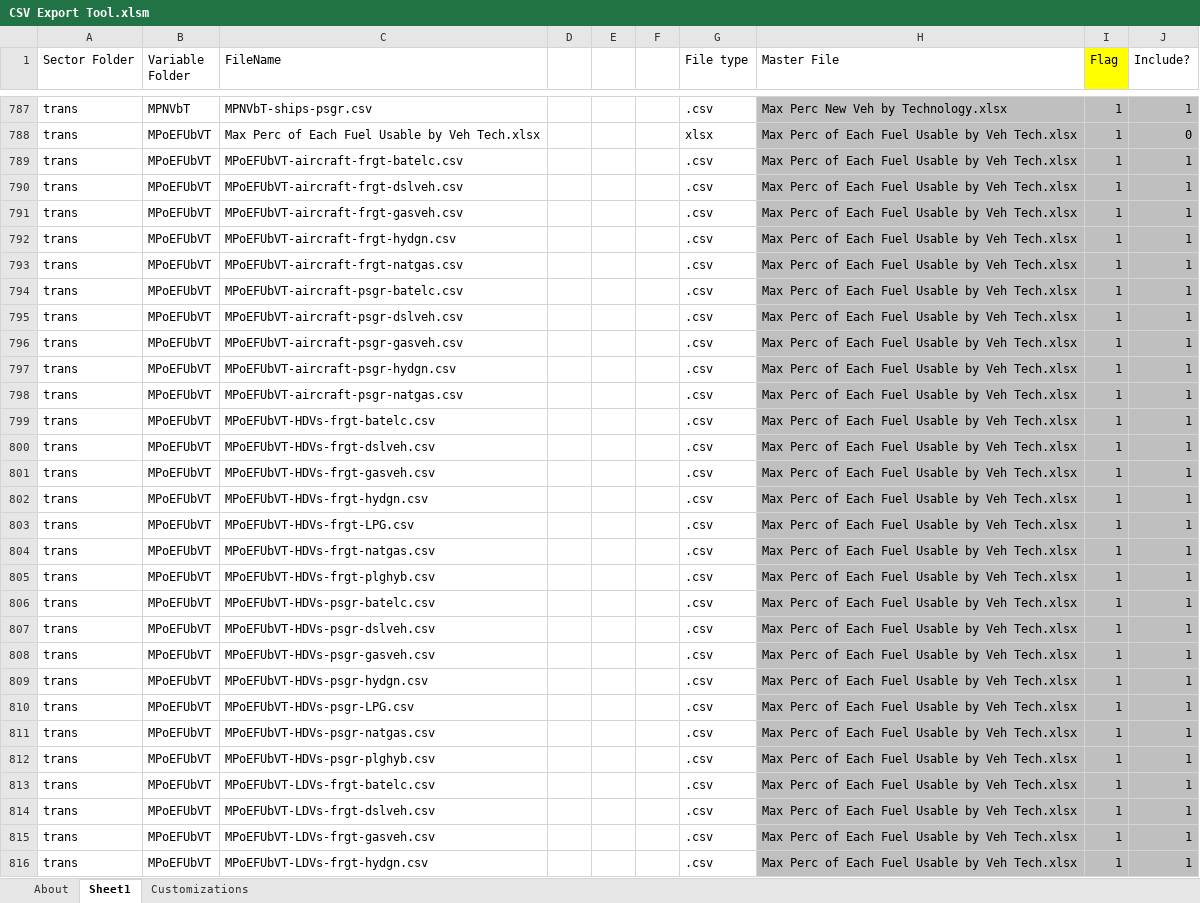
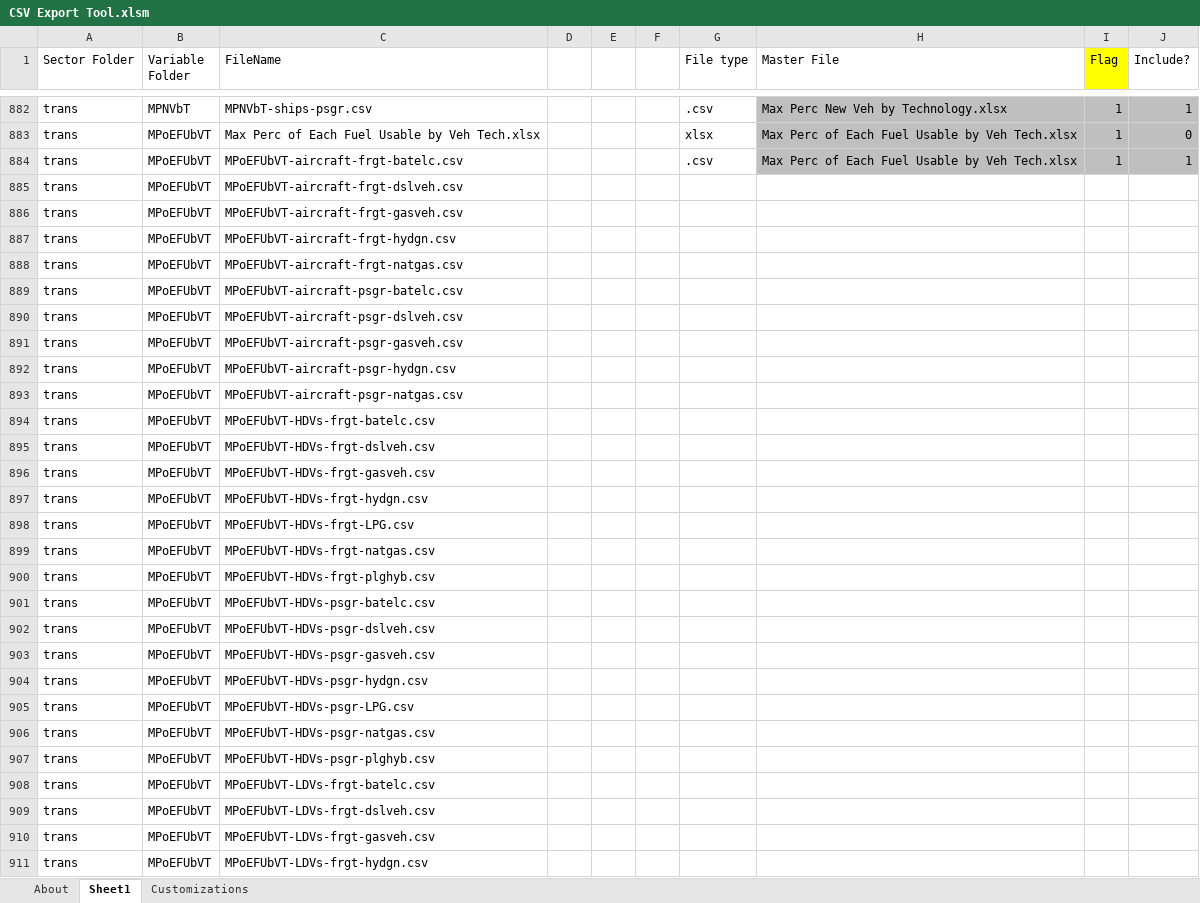
Before and after one commit to EnergyInnovation/eps-newmexico, an Excel workbook: InputData/CSV Export Tool.xlsm, sheet Sheet1, drawn as a sheet; only a part is shown, gaps mark what is left out; values as stored, in another font and other column widths than the file's, no borders; addresses are those after the commit; the diff covers the shown part only; the diff names each change by its address in the sheet, - before the commit and + after, or states it on an @@ line.

```diff
--- a/InputData/CSV Export Tool.xlsm (sheet Sheet1)
+++ b/InputData/CSV Export Tool.xlsm (sheet Sheet1)
-G885:G911 (File type): .csv
+G885:G911 (File type): (empty)
-H885:H911 (Master File): Max Perc of Each Fuel Usable by Veh Tech.xlsx
+H885:H911 (Master File): (empty)
-H885:J911 fill: #BFBFBF
+H885:J911 fill: none
-I885:I911 (Flag): 1
+I885:I911 (Flag): (empty)
-J885:J911 (Include?): 1
+J885:J911 (Include?): (empty)
```
Also changed, not shown: 126 added rows, 12 removed rows, 299 edited cells and cell formats elsewhere in this sheet, sheet About, sheet Customizations, formulas that keep their value, 10 other files.
